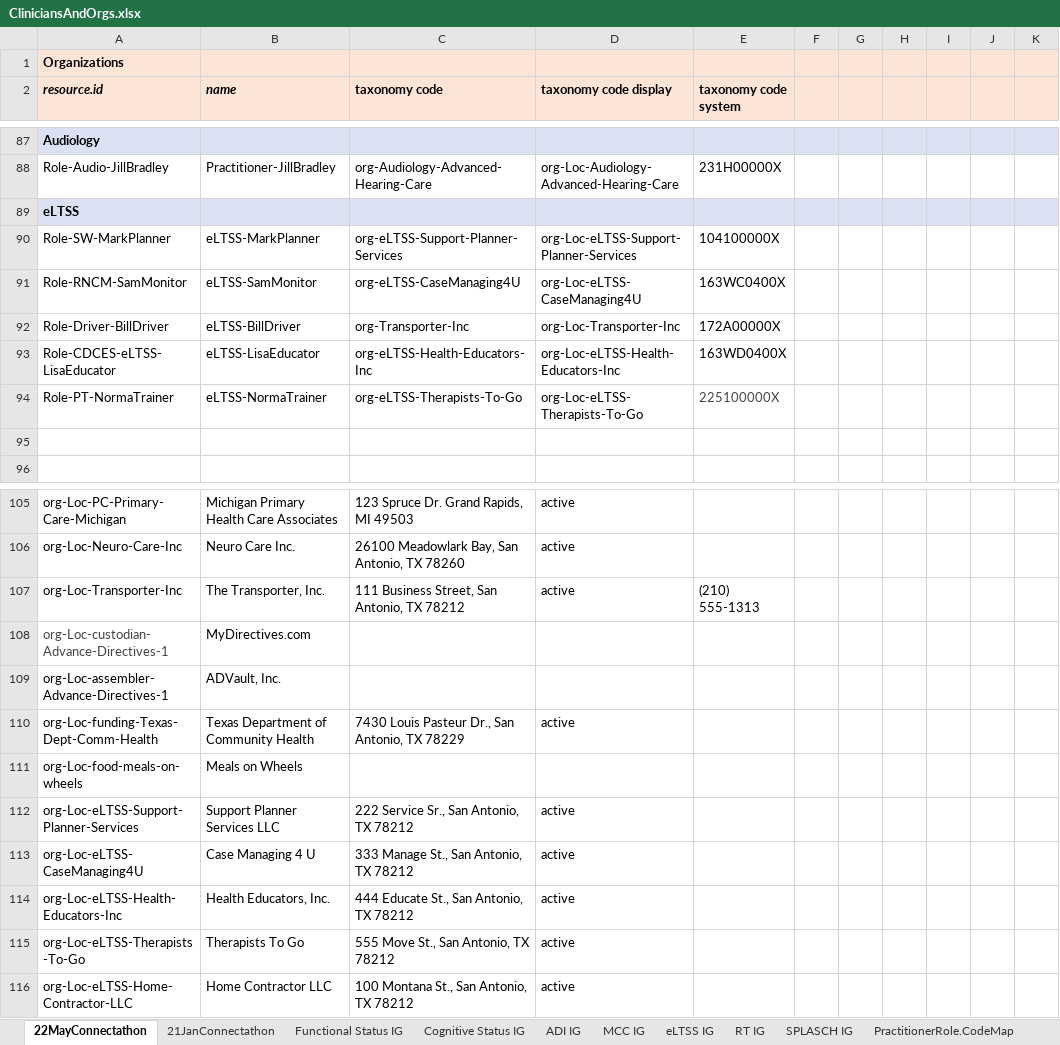
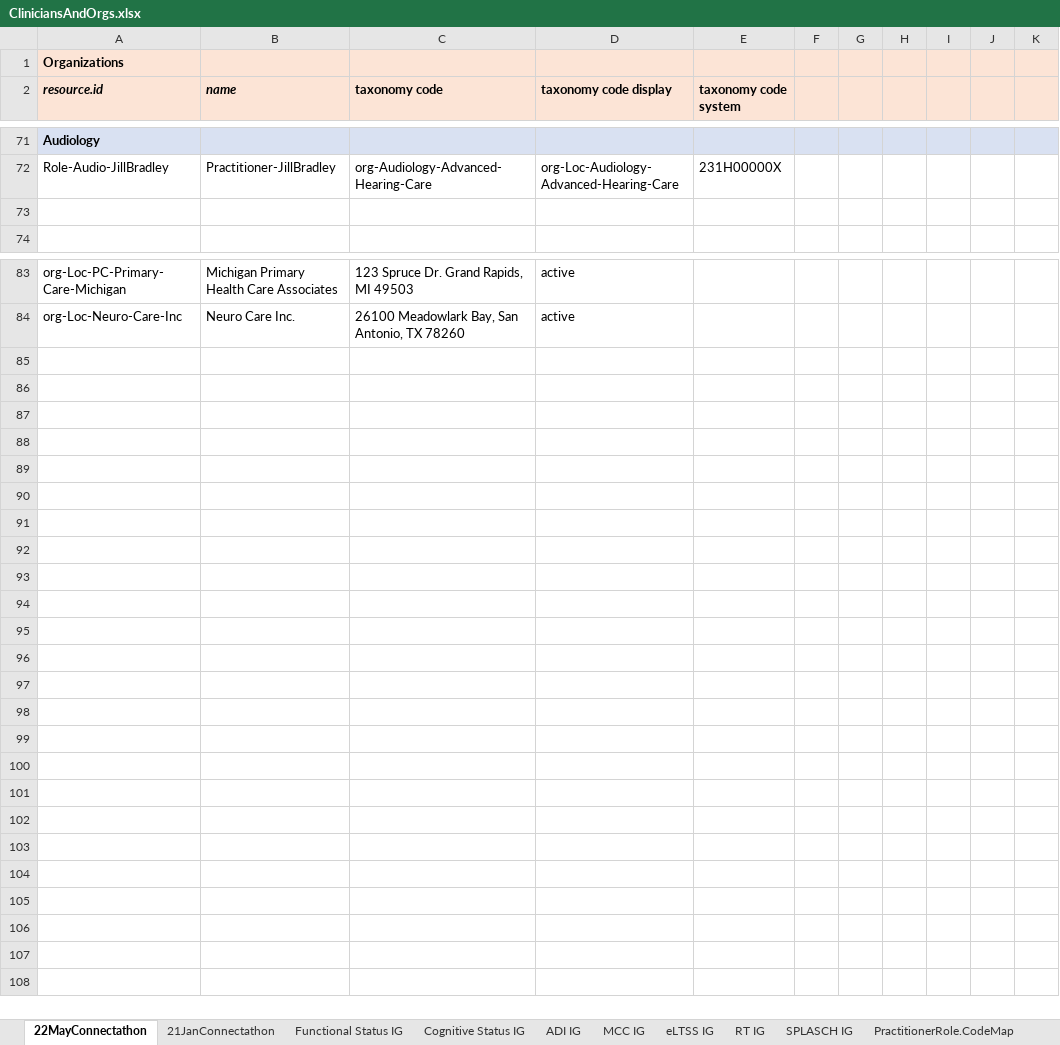
Before and after one commit to paciowg/sample-data, an Excel workbook: 2022-05 HL7 May Connectathon/ConnectathonSampleData/Spreadsheets/CliniciansAndOrgs.xlsx, sheet 22MayConnectathon, drawn as a sheet; only a part is shown, gaps mark what is left out; values as stored, in another font and other column widths than the file's, no borders; the diff covers the shown part only; the diff names each change by its address in the sheet, - before the commit and + after, or states it on an @@ line.

Commit message:
eLTSS data for connectathon eLTSS orgs and practitioners in FSH, not master org spreadsheet

```diff
--- a/2022-05 HL7 May Connectathon/ConnectathonSampleData/Spreadsheets/CliniciansAndOrgs.xlsx (sheet 22MayConnectathon)
+++ b/2022-05 HL7 May Connectathon/ConnectathonSampleData/Spreadsheets/CliniciansAndOrgs.xlsx (sheet 22MayConnectathon)
-row 89: eLTSS
-row 90: Role-SW-MarkPlanner | eLTSS-MarkPlanner | org-eLTSS-Support-Planner-Services | org-Loc-eLTSS-Support-Planner-Services | 104100000X
-row 91: Role-RNCM-SamMonitor | eLTSS-SamMonitor | org-eLTSS-CaseManaging4U | org-Loc-eLTSS-CaseManaging4U | 163WC0400X
-row 92: Role-Driver-BillDriver | eLTSS-BillDriver | org-Transporter-Inc | org-Loc-Transporter-Inc | 172A00000X
-row 93: Role-CDCES-eLTSS-LisaEducator | eLTSS-LisaEducator | org-eLTSS-Health-Educators-Inc | org-Loc-eLTSS-Health-Educators-Inc | 163WD0400X
-row 94: Role-PT-NormaTrainer | eLTSS-NormaTrainer | org-eLTSS-Therapists-To-Go | org-Loc-eLTSS-Therapists-To-Go | 225100000X
-row 107: org-Loc-Transporter-Inc | The Transporter, Inc. | 111 Business Street, San Antonio, TX 78212 | active | (210) 555-1313
-row 108: org-Loc-custodian-Advance-Directives-1 | MyDirectives.com
-row 109: org-Loc-assembler-Advance-Directives-1 | ADVault, Inc.
-row 110: org-Loc-funding-Texas-Dept-Comm-Health | Texas Department of Community Health | 7430 Louis Pasteur Dr., San Antonio, TX 78229 | active
-row 111: org-Loc-food-meals-on-wheels | Meals on Wheels
-row 112: org-Loc-eLTSS-Support-Planner-Services | Support Planner Services LLC | 222 Service Sr., San Antonio, TX 78212 | active
-row 113: org-Loc-eLTSS-CaseManaging4U | Case Managing 4 U | 333 Manage St., San Antonio, TX 78212 | active
-row 114: org-Loc-eLTSS-Health-Educators-Inc | Health Educators, Inc. | 444 Educate St., San Antonio, TX 78212 | active
-row 115: org-Loc-eLTSS-Therapists-To-Go | Therapists To Go | 555 Move St., San Antonio, TX 78212 | active
-row 116: org-Loc-eLTSS-Home-Contractor-LLC | Home Contractor LLC | 100 Montana St., San Antonio, TX 78212 | active
```
Also changed, not shown: 16 removed rows elsewhere in this sheet, 56 other files.
